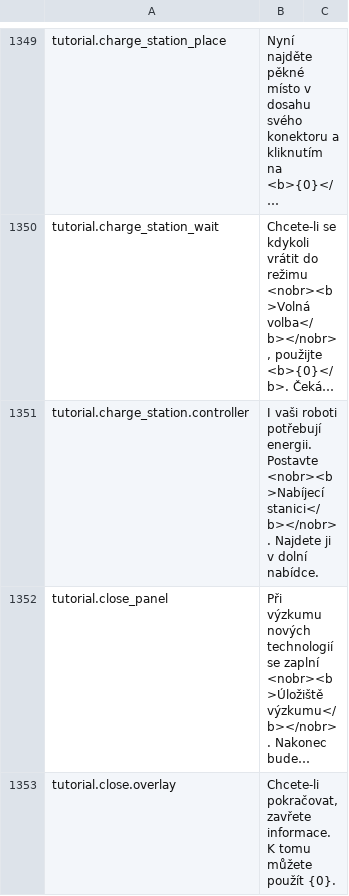
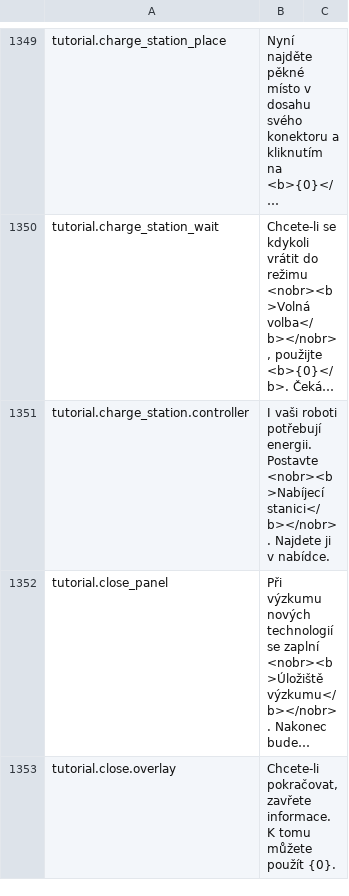
Before and after one commit to kodolinija/stardeus-translations, a CSV file: Translations/Czech.csv, drawn as a sheet; only a part is shown, gaps mark what is left out; long unchanged cells end in …; the diff covers the shown part only; the diff names each change by its address in the sheet, - before the commit and + after, or states it on an @@ line.

```diff
--- a/Translations/Czech.csv
+++ b/Translations/Czech.csv
-B1351: …ji v dolní nabídce.
+B1351: …ji v nabídce.
```
Also changed, not shown: 1 edited cell elsewhere in this file, Translations/Chinese.csv, Translations/French.csv, 2 other files.
